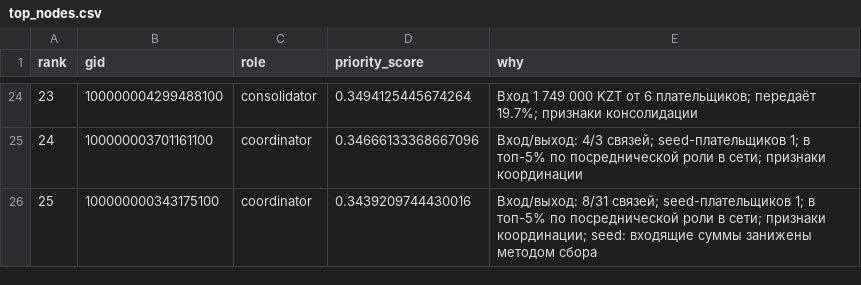
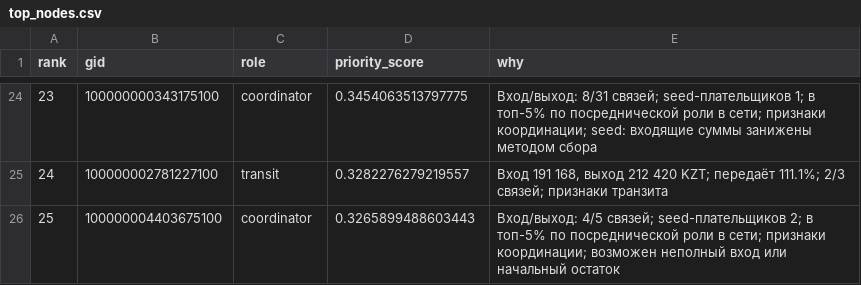
Before and after one commit to BAITC-Hacks/hack-b4bdd8f8-furyhub, a CSV file: out/top_nodes.csv, drawn as a sheet; only a part is shown, gaps mark what is left out; the diff covers the shown part only.

```diff
--- a/out/top_nodes.csv
+++ b/out/top_nodes.csv
@@ -24,3 +24,3 @@ rank,gid,role,priority_score,why
-23,100000004299488100,consolidator,0.3494125445674264,Вход 1 749 000 KZT от 6 плательщиков; передаёт 19.7%; признаки консолидации
-24,100000003701161100,coordinator,0.34666133368667096,Вход/выход: 4/3 связей; seed-плательщиков 1; в топ-5% по посреднической роли в сети; признаки координации
-25,100000000343175100,coordinator,0.3439209744430016,Вход/выход: 8/31 связей; seed-плательщиков 1; в топ-5% по посреднической роли в сети; признаки координации; seed: входящие суммы занижены методом сбора
+23,100000000343175100,coordinator,0.3454063513797775,Вход/выход: 8/31 связей; seed-плательщиков 1; в топ-5% по посреднической роли в сети; признаки координации; seed: входящие суммы занижены методом сбора
+24,100000002781227100,transit,0.3282276279219557,"Вход 191 168, выход 212 420 KZT; передаёт 111.1%; 2/3 связей; признаки транзита"
+25,100000004403675100,coordinator,0.3265899488603443,Вход/выход: 4/5 связей; seed-плательщиков 2; в топ-5% по посреднической роли в сети; признаки координации; возможен неполный вход или начальный остаток
```
Also changed, not shown: 60 edited cells elsewhere in this file, out/clusters.csv, 27 other files.
